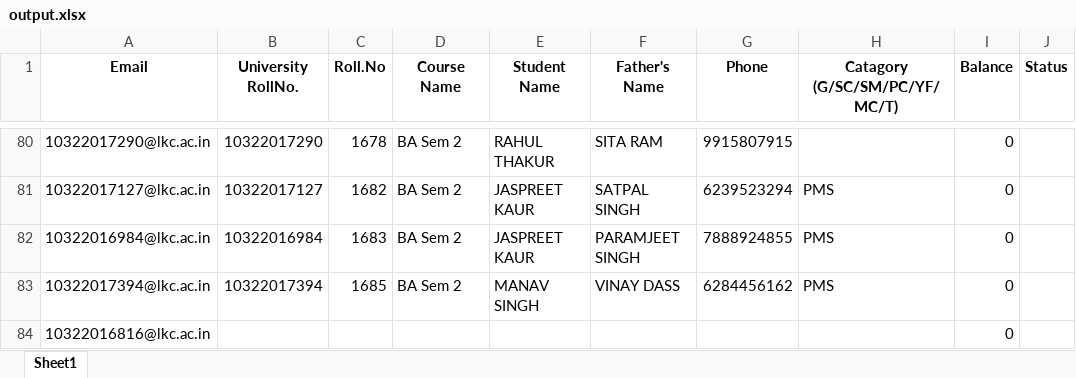
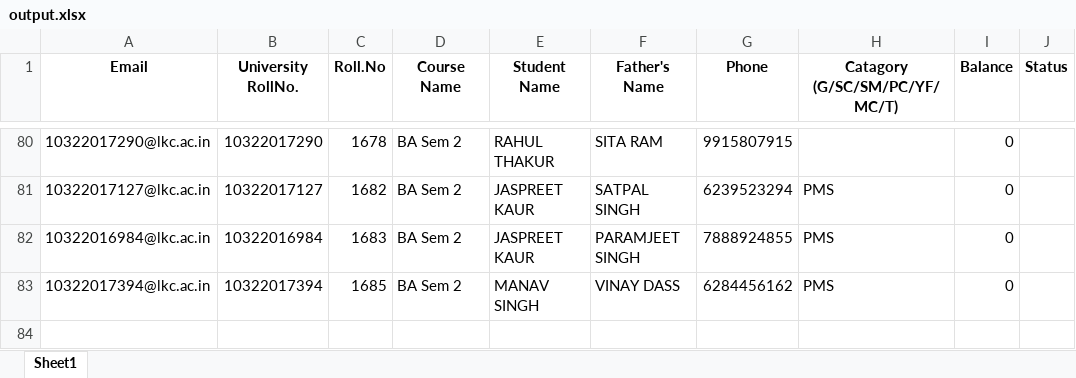
Before and after one commit to shabad22/checking_data, an Excel workbook: uploads/output.xlsx, sheet Sheet1, drawn as a sheet; only a part is shown, gaps mark what is left out; values as stored, in another font and other column widths than the file's, no borders; the diff names each change by its address in the sheet, - before the commit and + after, or states it on an @@ line.

```diff
--- a/uploads/output.xlsx (sheet Sheet1)
+++ b/uploads/output.xlsx (sheet Sheet1)
-row 84: 10322016816@lkc.ac.in |  |  |  |  |  |  |  | 0
```
Also changed, not shown: 1 other file.
